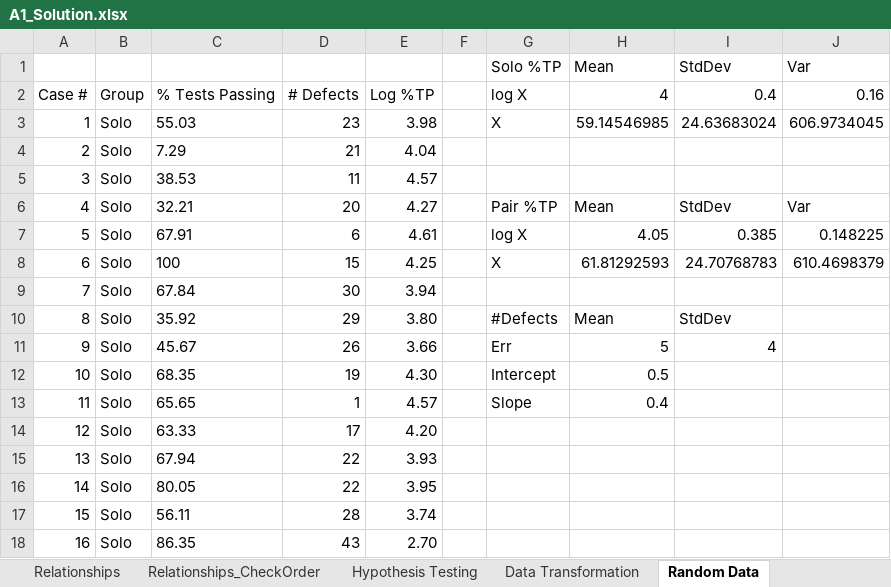
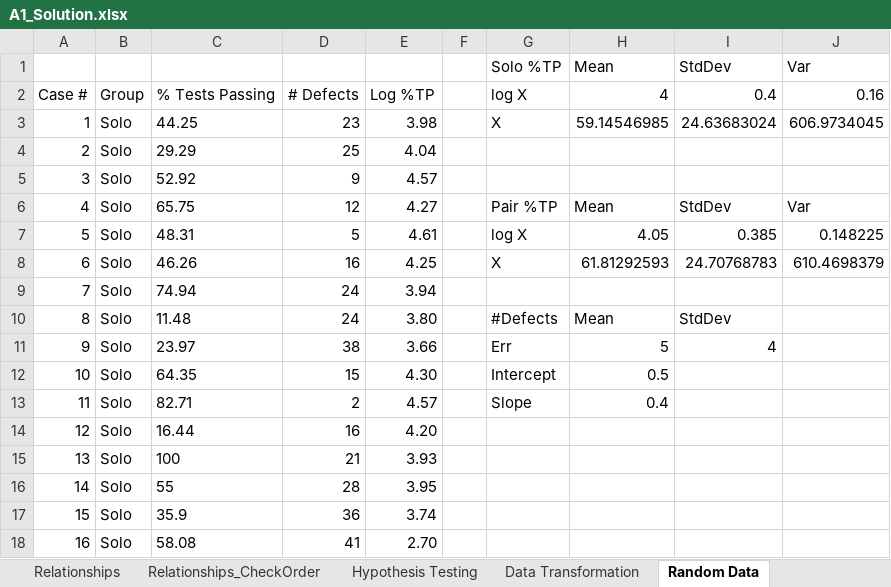
Before and after one commit to cmusv/pysheetgrader-core, an Excel workbook: sample_excel_files/A1_Solution.xlsx, sheet Random Data, drawn as a sheet; only a part is shown; values as stored, in another font and other column widths than the file's, no borders; the diff covers the shown part only; the diff names each change by its address in the sheet, - before the commit and + after, or states it on an @@ line.

Commit message:
Update A1_Solution's Relationships alternative cells to have proper value

```diff
--- a/sample_excel_files/A1_Solution.xlsx (sheet Random Data)
+++ b/sample_excel_files/A1_Solution.xlsx (sheet Random Data)
-C3: 55.03
+C3: 44.25
-C4: 7.29
+C4: 29.29
-D4: 21
+D4: 25
-C5: 38.53
+C5: 52.92
-D5: 11
+D5: 9
-C6: 32.21
+C6: 65.75
-D6: 20
+D6: 12
-C7: 67.91
+C7: 48.31
-D7: 6
+D7: 5
-C8: 100
+C8: 46.26
-D8: 15
+D8: 16
-C9: 67.84
+C9: 74.94
-D9: 30
+D9: 24
-C10: 35.92
+C10: 11.48
-D10: 29
+D10: 24
-C11: 45.67
+C11: 23.97
-D11: 26
+D11: 38
-C12: 68.35
+C12: 64.35
-D12: 19
+D12: 15
-C13: 65.65
+C13: 82.71
-D13: 1
+D13: 2
-C14: 63.33
+C14: 16.44
-D14: 17
+D14: 16
-C15: 67.94
+C15: 100
-D15: 22
+D15: 21
-C16: 80.05
+C16: 55
-D16: 22
+D16: 28
-C17: 56.11
+C17: 35.9
-D17: 28
+D17: 36
-C18: 86.35
+C18: 58.08
-D18: 43
+D18: 41
```
Also changed, not shown: 72 edited cells elsewhere in this sheet, formulas that keep their value.
